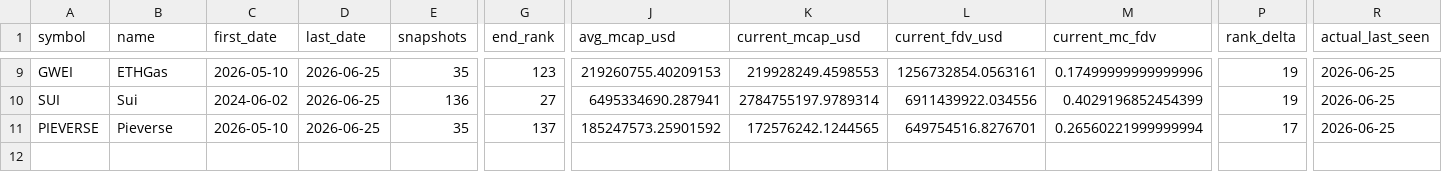
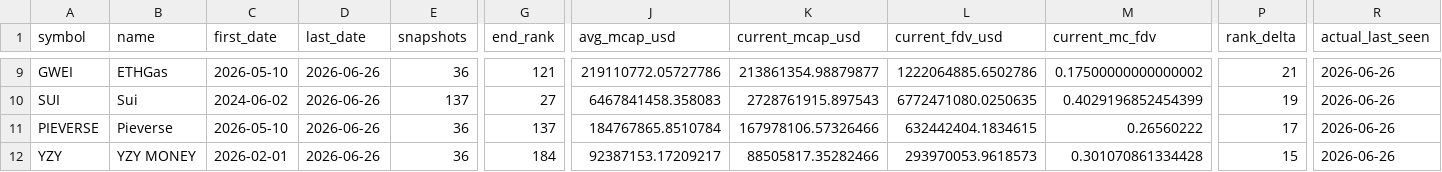
Before and after one commit to udipta-dev/rank-radar, a CSV file: data/out/table_high_conviction_climbers.csv, drawn as a sheet; only a part is shown, gaps mark what is left out; rows hold the shown columns only; the diff covers the shown part only; the diff names each change by its address in the sheet, - before the commit and + after, or states it on an @@ line.

```diff
--- a/data/out/table_high_conviction_climbers.csv
+++ b/data/out/table_high_conviction_climbers.csv
-D9:D11 (last_date): 2026-06-25
+D9:D11 (last_date): 2026-06-26
-E9 (snapshots): 35
+E9 (snapshots): 36
-G9 (end_rank): 123
+G9 (end_rank): 121
-J9 (avg_mcap_usd): 219260755.40209153
+J9 (avg_mcap_usd): 219110772.05727786
-K9 (current_mcap_usd): 219928249.4598553
+K9 (current_mcap_usd): 213861354.98879877
-L9 (current_fdv_usd): 1256732854.0563161
+L9 (current_fdv_usd): 1222064885.6502786
-M9 (current_mc_fdv): 0.17499999999999996
+M9 (current_mc_fdv): 0.17500000000000002
-P9 (rank_delta): 19
+P9 (rank_delta): 21
-R9:R11 (actual_last_seen): 2026-06-25
+R9:R11 (actual_last_seen): 2026-06-26
-E10 (snapshots): 136
+E10 (snapshots): 137
-J10 (avg_mcap_usd): 6495334690.287941
+J10 (avg_mcap_usd): 6467841458.358083
-K10 (current_mcap_usd): 2784755197.9789314
+K10 (current_mcap_usd): 2728761915.897543
-L10 (current_fdv_usd): 6911439922.034556
+L10 (current_fdv_usd): 6772471080.0250635
-E11 (snapshots): 35
+E11 (snapshots): 36
-J11 (avg_mcap_usd): 185247573.25901592
+J11 (avg_mcap_usd): 184767865.8510784
-K11 (current_mcap_usd): 172576242.1244565
+K11 (current_mcap_usd): 167978106.57326466
-L11 (current_fdv_usd): 649754516.8276701
+L11 (current_fdv_usd): 632442404.1834615
-M11 (current_mc_fdv): 0.26560221999999994
+M11 (current_mc_fdv): 0.26560222
+row 12: YZY | YZY MONEY | 2026-02-01 | 2026-06-26 | 36 | 184 | 92387153.17209217 | 88505817.35282466 | 293970053.9618573 | 0.301070861334428 | 15 | 2026-06-26
```
Also changed, not shown: 2 added rows, 2 removed rows and 31 edited cells elsewhere in this file, data/out/table_climbers_bear.csv, data/out/table_climbers_overall.csv, 15 other files.
